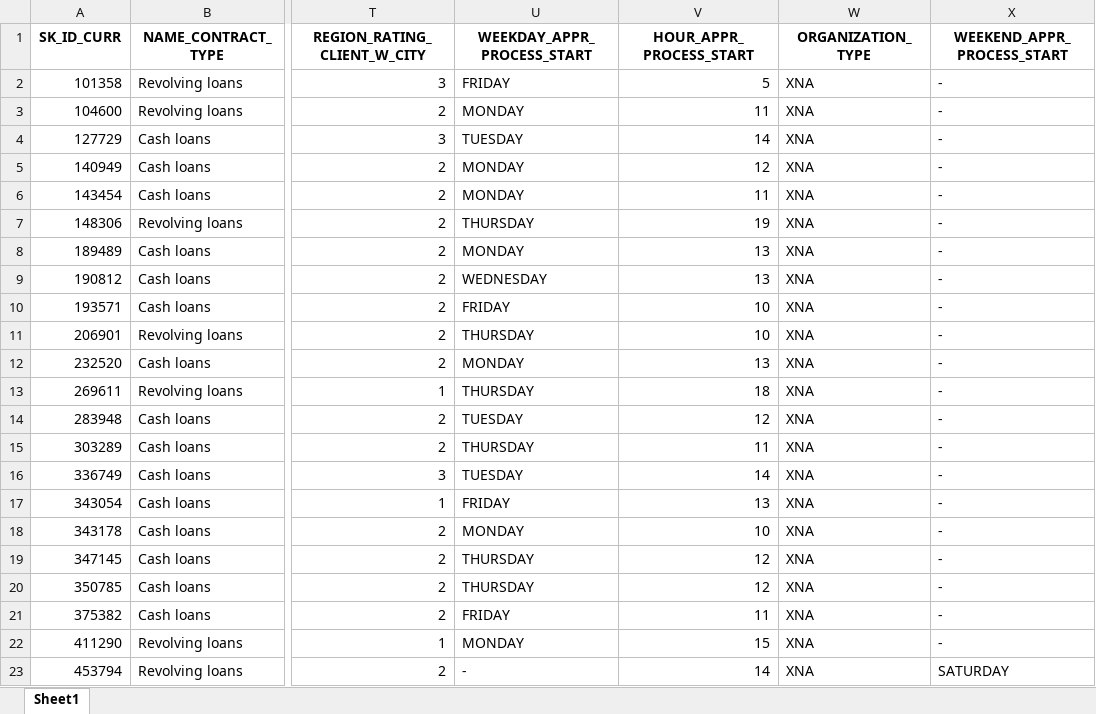
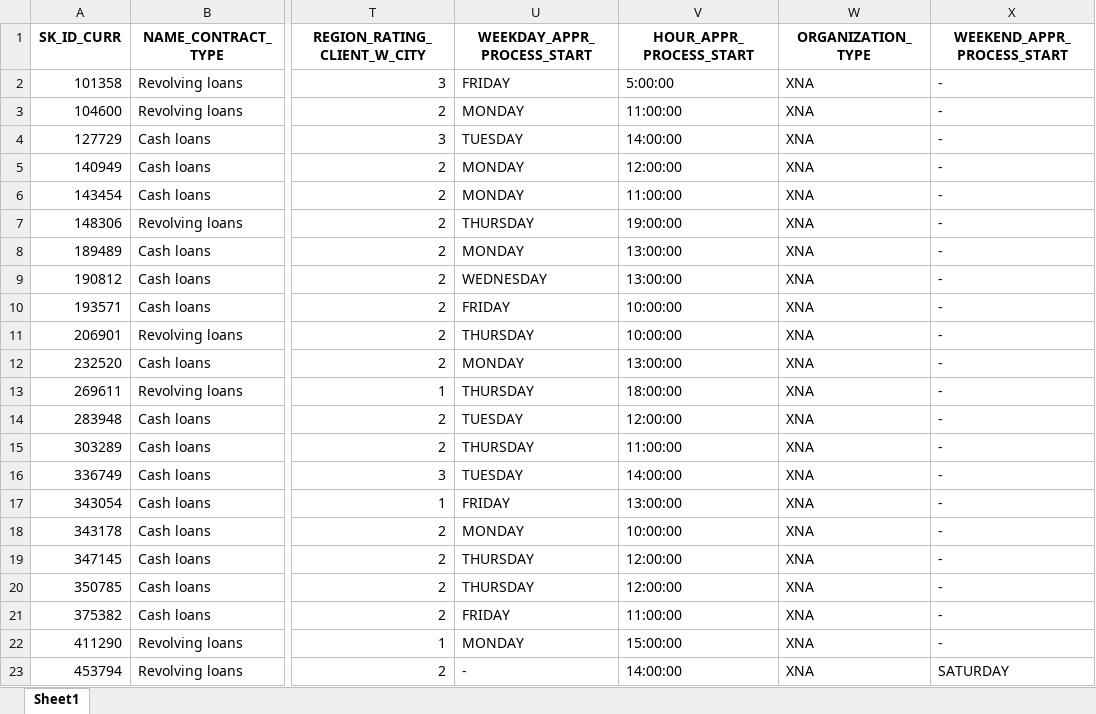
Before and after one commit to Taleb88/Credit-Card-Fraud-Detection, an Excel workbook: application_data_condensed_unemployed_applicants_df.xlsx, sheet Sheet1, drawn as a sheet; only a part is shown, gaps mark what is left out; values as stored, in another font and other column widths than the file's, no borders; the diff names each change by its address in the sheet, - before the commit and + after, or states it on an @@ line.

Commit message:
conversation of HOUR_APPR_PROCESS_START values as strings and concated ':00:00' to create a time format

```diff
--- a/application_data_condensed_unemployed_applicants_df.xlsx (sheet Sheet1)
+++ b/application_data_condensed_unemployed_applicants_df.xlsx (sheet Sheet1)
-V2 (HOUR_APPR_PROCESS_START): 5
+V2 (HOUR_APPR_PROCESS_START): 5:00:00
-V3 (HOUR_APPR_PROCESS_START): 11
+V3 (HOUR_APPR_PROCESS_START): 11:00:00
-V4 (HOUR_APPR_PROCESS_START): 14
+V4 (HOUR_APPR_PROCESS_START): 14:00:00
-V5 (HOUR_APPR_PROCESS_START): 12
+V5 (HOUR_APPR_PROCESS_START): 12:00:00
-V6 (HOUR_APPR_PROCESS_START): 11
+V6 (HOUR_APPR_PROCESS_START): 11:00:00
-V7 (HOUR_APPR_PROCESS_START): 19
+V7 (HOUR_APPR_PROCESS_START): 19:00:00
-V8:V9 (HOUR_APPR_PROCESS_START): 13
+V8:V9 (HOUR_APPR_PROCESS_START): 13:00:00
-V10:V11 (HOUR_APPR_PROCESS_START): 10
+V10:V11 (HOUR_APPR_PROCESS_START): 10:00:00
-V12 (HOUR_APPR_PROCESS_START): 13
+V12 (HOUR_APPR_PROCESS_START): 13:00:00
-V13 (HOUR_APPR_PROCESS_START): 18
+V13 (HOUR_APPR_PROCESS_START): 18:00:00
-V14 (HOUR_APPR_PROCESS_START): 12
+V14 (HOUR_APPR_PROCESS_START): 12:00:00
-V15 (HOUR_APPR_PROCESS_START): 11
+V15 (HOUR_APPR_PROCESS_START): 11:00:00
-V16 (HOUR_APPR_PROCESS_START): 14
+V16 (HOUR_APPR_PROCESS_START): 14:00:00
-V17 (HOUR_APPR_PROCESS_START): 13
+V17 (HOUR_APPR_PROCESS_START): 13:00:00
-V18 (HOUR_APPR_PROCESS_START): 10
+V18 (HOUR_APPR_PROCESS_START): 10:00:00
-V19:V20 (HOUR_APPR_PROCESS_START): 12
+V19:V20 (HOUR_APPR_PROCESS_START): 12:00:00
-V21 (HOUR_APPR_PROCESS_START): 11
+V21 (HOUR_APPR_PROCESS_START): 11:00:00
-V22 (HOUR_APPR_PROCESS_START): 15
+V22 (HOUR_APPR_PROCESS_START): 15:00:00
-V23 (HOUR_APPR_PROCESS_START): 14
+V23 (HOUR_APPR_PROCESS_START): 14:00:00
```
Also changed, not shown: application_data_condensed_businessman_applicants_df.xlsx, application_data_condensed_maternity_leave_applicants_df.xlsx, 24 other files.
